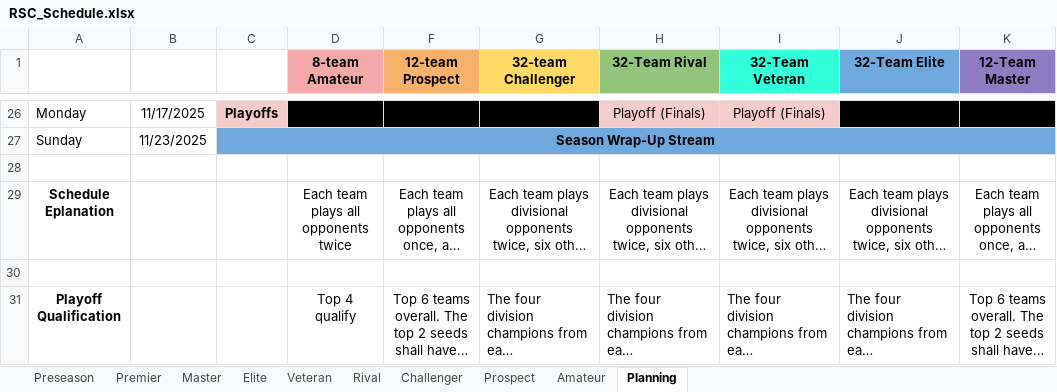
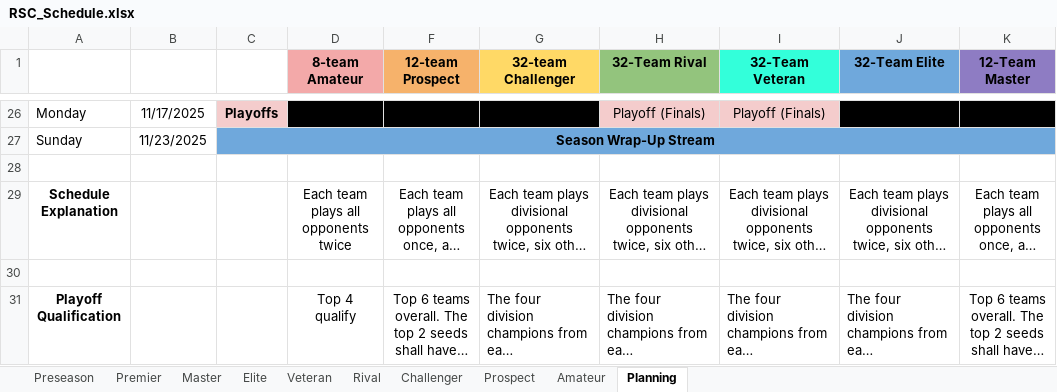
Before and after one commit to MrDNAlex/RSC-Data-Extraction, an Excel workbook: Input/RSC_Schedule.xlsx, sheet Planning, drawn as a sheet; only a part is shown, gaps mark what is left out; long unchanged cells end in …; values as stored, in another font and other column widths than the file's, no borders; charts and pictures not drawn; the diff names each change by its address in the sheet, - before the commit and + after, or states it on an @@ line.

Commit message:
Updated Sheets after last match day

```diff
--- a/Input/RSC_Schedule.xlsx (sheet Planning)
+++ b/Input/RSC_Schedule.xlsx (sheet Planning)
-A29: Schedule Eplanation
+A29: Schedule Explanation
```
Also changed, not shown: 2 other files.
